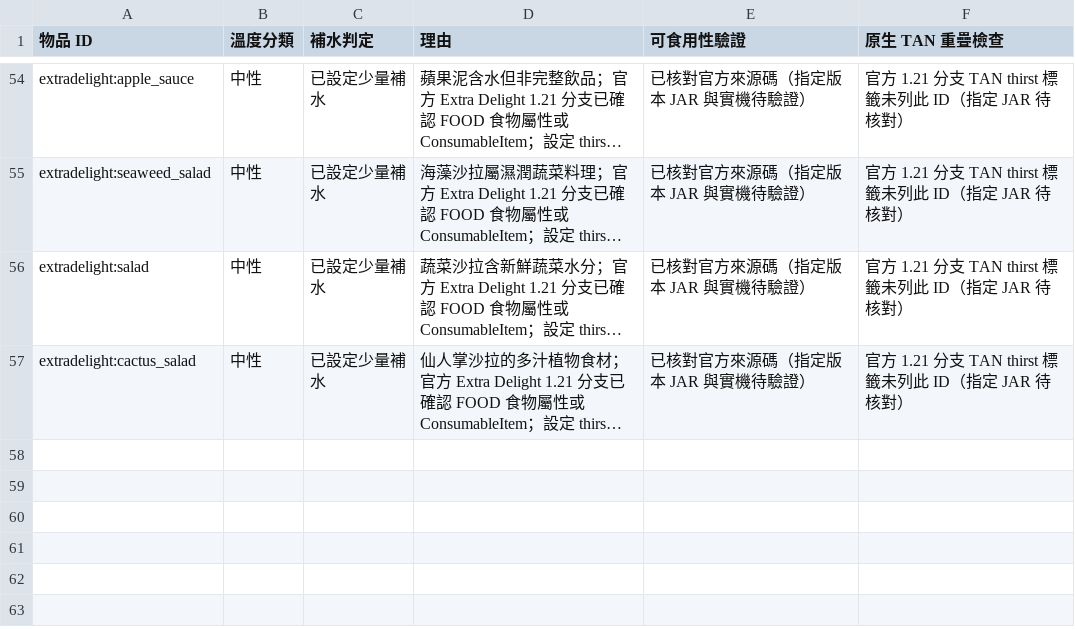
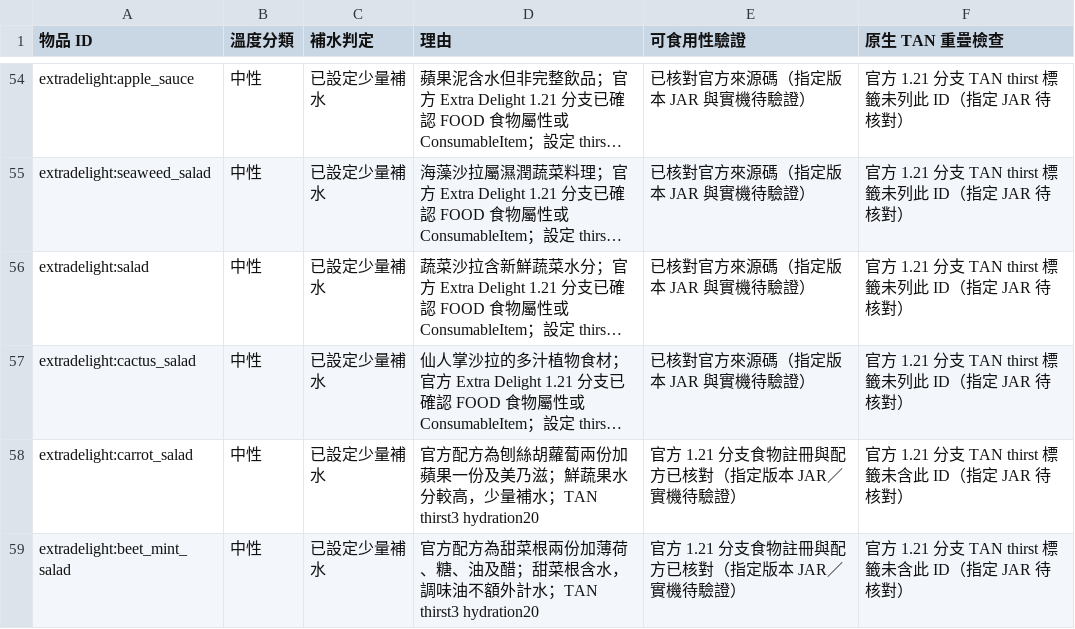
Before and after one commit to ItoHime0605/FoodTemperatureCompat, a CSV file: compatibility/neutral_hydration_review.csv, drawn as a sheet; only a part is shown, gaps mark what is left out; long unchanged cells end in …; the diff names each change by its address in the sheet, - before the commit and + after, or states it on an @@ line.

Commit message:
Record ingredient-verified carrot and beet-mint hydration rationale

```diff
--- a/compatibility/neutral_hydration_review.csv
+++ b/compatibility/neutral_hydration_review.csv
+row 58: extradelight:carrot_salad | 中性 | 已設定少量補水 | 官方配方為刨絲胡蘿蔔兩份加蘋果一份及美乃滋；鮮蔬果水分較高，少量補水；TAN thirst3 hydration20 | 官方 1.21 分支食物註冊與配方已核對（指定版本 JAR／實機待驗證） | 官方 1.21 分支 TAN thirst 標籤未含此 ID（指定 JAR 待核對）
+row 59: extradelight:beet_mint_salad | 中性 | 已設定少量補水 | 官方配方為甜菜根兩份加薄荷、糖、油及醋；甜菜根含水，調味油不額外計水；TAN thirst3 hydration20 | 官方 1.21 分支食物註冊與配方已核對（指定版本 JAR／實機待驗證） | 官方 1.21 分支 TAN thirst 標籤未含此 ID（指定 JAR 待核對）
```
